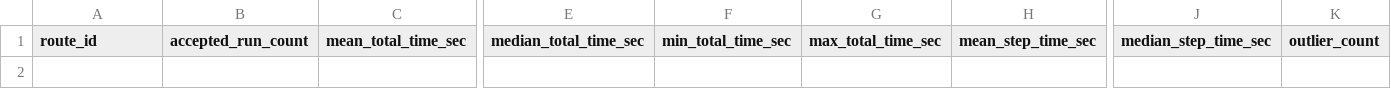
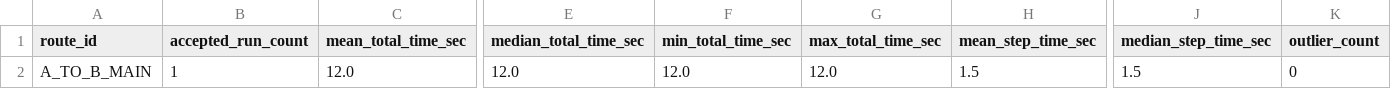
Before and after one commit to NhatNam041206/UOG_AIS_AUTOBOT_POSITIONING, a CSV file: data/processed/route_stats.csv, drawn as a sheet; only a part is shown, gaps mark what is left out; rows hold the shown columns only; the diff names each change by its address in the sheet, - before the commit and + after, or states it on an @@ line.

```diff
--- a/data/processed/route_stats.csv
+++ b/data/processed/route_stats.csv
+row 2: A_TO_B_MAIN | 1 | 12.0 | 12.0 | 12.0 | 12.0 | 1.5 | 1.5 | 0
```
Also changed, not shown: 10 other files.
